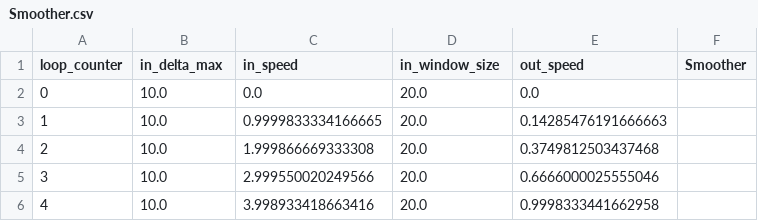
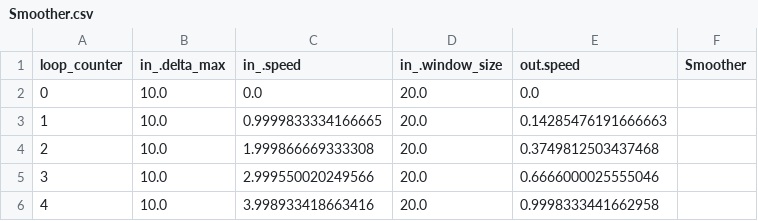
Before and after one commit to matsbohlinsson/prototyping, a CSV file: examples/plugins/v6/csv_testdata/Smoother.csv, drawn as a sheet; only a part is shown.

```diff
--- a/examples/plugins/v6/csv_testdata/Smoother.csv
+++ b/examples/plugins/v6/csv_testdata/Smoother.csv
@@ -1,2 +1,2 @@
-"loop_counter","in_delta_max","in_speed","in_window_size","out_speed","Smoother"
+"loop_counter","in_.delta_max","in_.speed","in_.window_size","out.speed","Smoother"
 0,10.0,0.0,20.0,0.0,""
```
Also changed, not shown: 3 other files.
